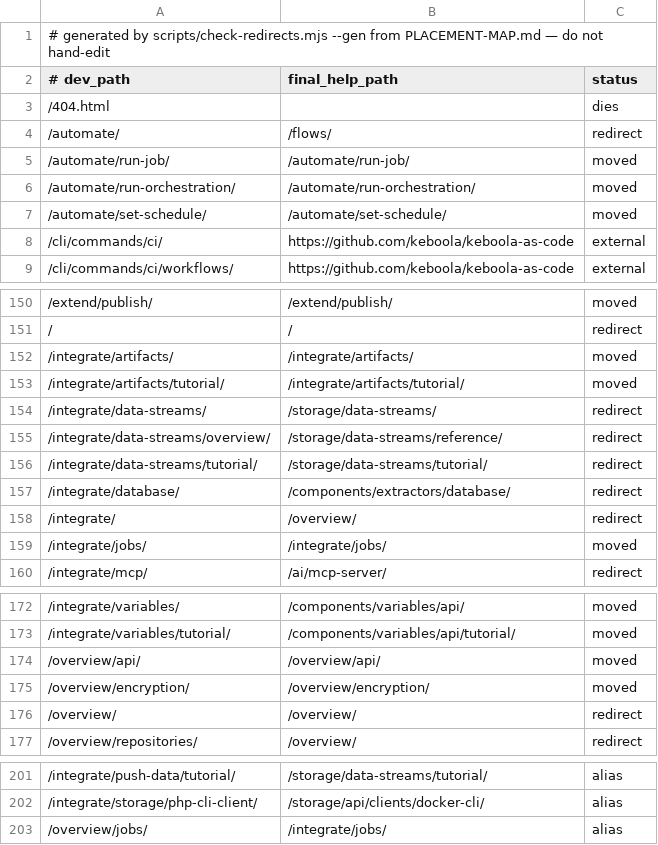
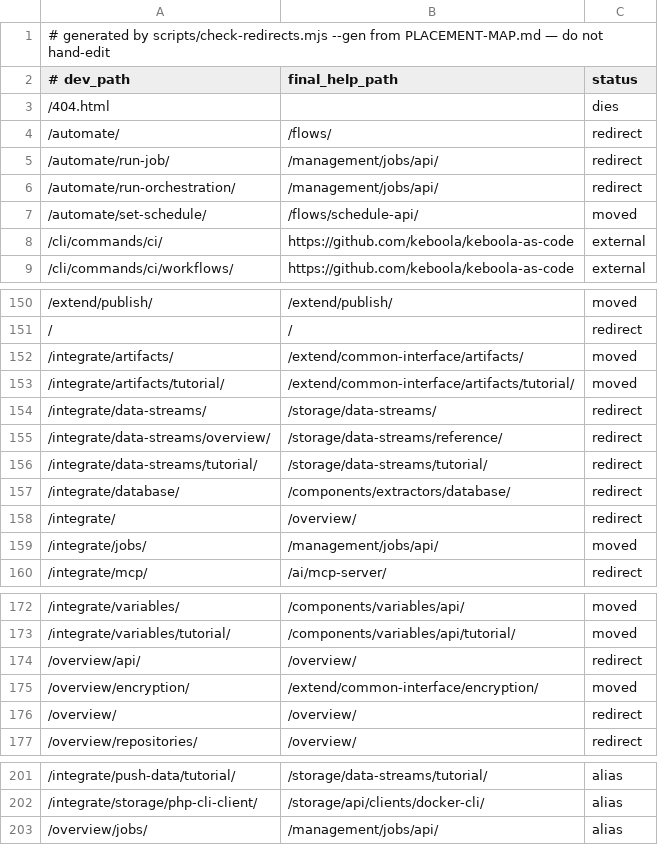
Before and after one commit to keboola/connection-docs, a TSV file: _data/redirects/dev-to-help.tsv, drawn as a sheet; only a part is shown, gaps mark what is left out.

```diff
--- a/_data/redirects/dev-to-help.tsv
+++ b/_data/redirects/dev-to-help.tsv
@@ -4,5 +4,5 @@
 /automate/	/flows/	redirect
-/automate/run-job/	/automate/run-job/	moved
-/automate/run-orchestration/	/automate/run-orchestration/	moved
-/automate/set-schedule/	/automate/set-schedule/	moved
+/automate/run-job/	/management/jobs/api/	redirect
+/automate/run-orchestration/	/management/jobs/api/	redirect
+/automate/set-schedule/	/flows/schedule-api/	moved
 /cli/commands/ci/	https://github.com/keboola/keboola-as-code	external
@@ -151,4 +151,4 @@
 /	/	redirect
-/integrate/artifacts/	/integrate/artifacts/	moved
-/integrate/artifacts/tutorial/	/integrate/artifacts/tutorial/	moved
+/integrate/artifacts/	/extend/common-interface/artifacts/	moved
+/integrate/artifacts/tutorial/	/extend/common-interface/artifacts/tutorial/	moved
 /integrate/data-streams/	/storage/data-streams/	redirect
@@ -158,3 +158,3 @@
 /integrate/	/overview/	redirect
-/integrate/jobs/	/integrate/jobs/	moved
+/integrate/jobs/	/management/jobs/api/	moved
 /integrate/mcp/	/ai/mcp-server/	redirect
@@ -173,4 +173,4 @@
 /integrate/variables/tutorial/	/components/variables/api/tutorial/	moved
-/overview/api/	/overview/api/	moved
-/overview/encryption/	/overview/encryption/	moved
+/overview/api/	/overview/	redirect
+/overview/encryption/	/extend/common-interface/encryption/	moved
 /overview/	/overview/	redirect
@@ -202,2 +202,2 @@
 /integrate/storage/php-cli-client/	/storage/api/clients/docker-cli/	alias
-/overview/jobs/	/integrate/jobs/	alias
+/overview/jobs/	/management/jobs/api/	alias
```
Also changed, not shown: 1 other file.
